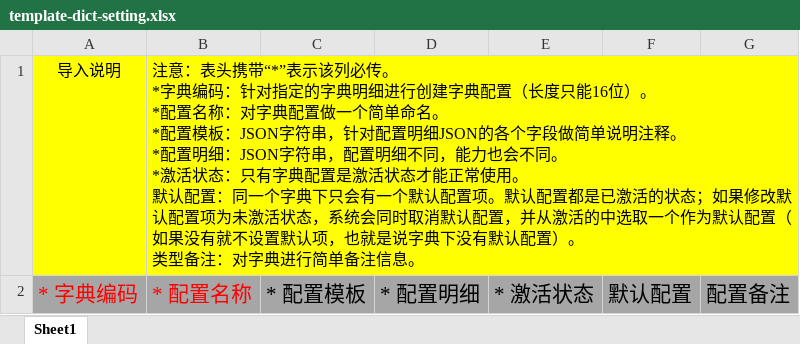
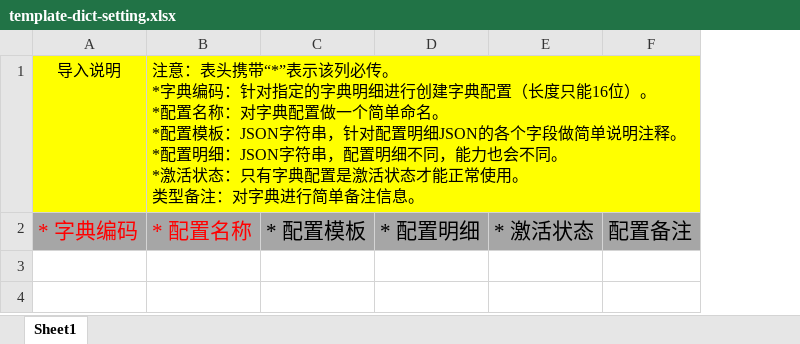
Before and after one commit to GitHubFeiLong/authentication, an Excel workbook: server/src/main/resources/templates/template-dict-setting.xlsx, sheet Sheet1, drawn as a sheet; values as stored, in another font and other column widths than the file's, no borders; ↵ is a line break in a cell; the diff names each change by its address in the sheet, - before the commit and + after, or states it on an @@ line.

```diff
--- a/server/src/main/resources/templates/template-dict-setting.xlsx (sheet Sheet1)
+++ b/server/src/main/resources/templates/template-dict-setting.xlsx (sheet Sheet1)
-column F, row 2: 默认配置
-B1: …使用。 ↵ 默认配置：同一个字典下只会有一个默认配置项。默认配置都是已激活的状态；如果修改默认配置项为未激活状态，系统会同时取消默认配置，并从激活的中选取一个作为默认配置（如果没有就不设置默认项，也就是说字典下没有默认配置）。 ↵ 类型备注…
+B1: …使用。 ↵ 类型备注…
```
Also changed, not shown: 19 other files.
